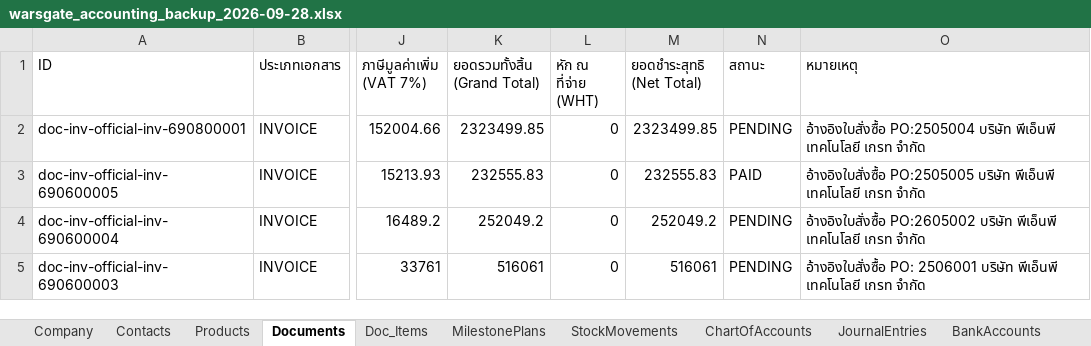
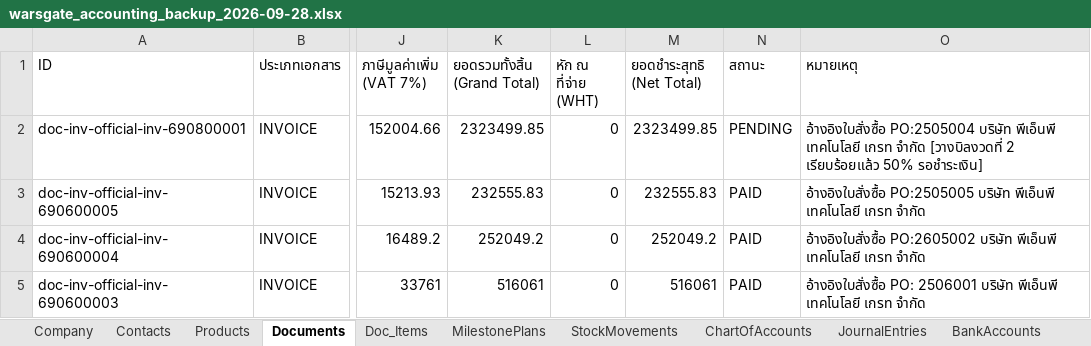
Before and after one commit to warsgate/warsgate-accounting, an Excel workbook: backups/warsgate_accounting_backup_2026-09-28.xlsx, sheet Documents, drawn as a sheet; only a part is shown, gaps mark what is left out; values as stored, in another font and other column widths than the file's, no borders; the diff covers the shown part only; the diff names each change by its address in the sheet, - before the commit and + after, or states it on an @@ line.

```diff
--- a/backups/warsgate_accounting_backup_2026-09-28.xlsx (sheet Documents)
+++ b/backups/warsgate_accounting_backup_2026-09-28.xlsx (sheet Documents)
-O2 (หมายเหตุ): …เกรท จำกัด
+O2 (หมายเหตุ): …เกรท จำกัด [วางบิลงวดที่ 2 เรียบร้อยแล้ว 50% รอชำระเงิน]
-N4:N5 (สถานะ): PENDING
+N4:N5 (สถานะ): PAID
```
Also changed, not shown: 4 removed rows and 9 edited cells elsewhere in this sheet, sheet MilestonePlans, sheet Doc_Items, sheet StockMovements, 4 other files.
